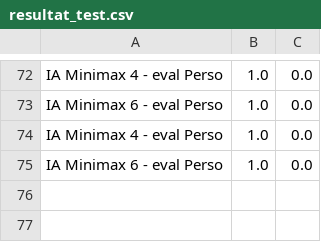
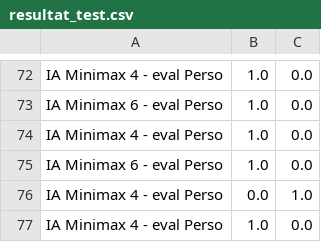
Before and after one commit to Hexanax/Connect4Prolog, a CSV file: testsIAs_script/resultat_test.csv, drawn as a sheet; only a part is shown, gaps mark what is left out; the diff names each change by its address in the sheet, - before the commit and + after, or states it on an @@ line.

Commit message:
call_tests

```diff
--- a/testsIAs_script/resultat_test.csv
+++ b/testsIAs_script/resultat_test.csv
+row 76: IA Minimax 4 - eval Perso | 0.0 | 1.0
+row 77: IA Minimax 4 - eval Perso | 1.0 | 0.0
```
Also changed, not shown: 1 other file.
